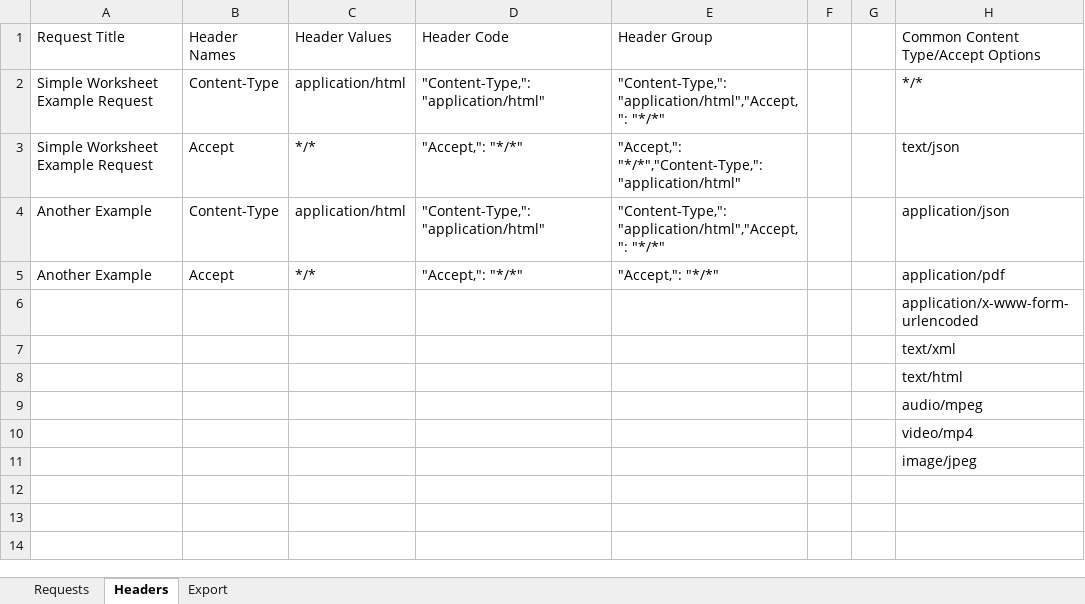
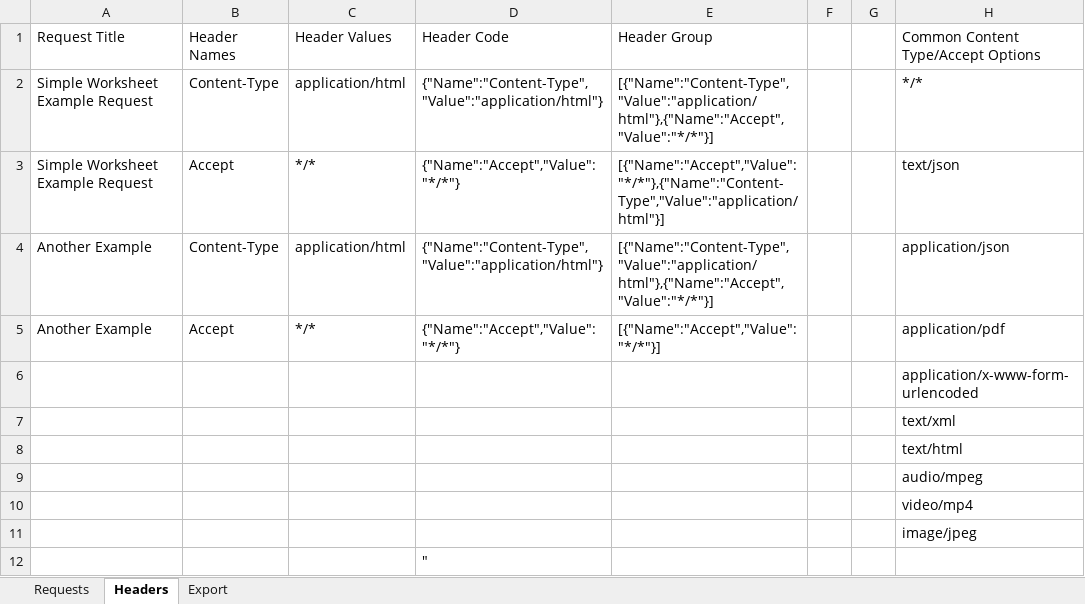
Before and after one commit to FenixUp/RestShell, an Excel workbook: Restshell_Worksheet.xlsx, sheet Headers, drawn as a sheet; values as stored, in another font and other column widths than the file's, no borders; table styles not drawn; the diff names each change by its address in the sheet, - before the commit and + after, or states it on an @@ line.

Commit message:
Updated the RestShell worksheet to handle the Headers. Headers format looks good, still need to find a clean way to export it without CSV escape quotes.

```diff
--- a/Restshell_Worksheet.xlsx (sheet Headers)
+++ b/Restshell_Worksheet.xlsx (sheet Headers)
-D2 (Header Code): "Content-Type,": "application/html"
+D2 (Header Code): {"Name":"Content-Type","Value":"application/html"}
-E2 (Header Group): "Content-Type,": "application/html","Accept,": "*/*"
+E2 (Header Group): [{"Name":"Content-Type","Value":"application/html"},{"Name":"Accept","Value":"*/*"}]
-D3 (Header Code): "Accept,": "*/*"
+D3 (Header Code): {"Name":"Accept","Value":"*/*"}
-E3 (Header Group): "Accept,": "*/*","Content-Type,": "application/html"
+E3 (Header Group): [{"Name":"Accept","Value":"*/*"},{"Name":"Content-Type","Value":"application/html"}]
-D4 (Header Code): "Content-Type,": "application/html"
+D4 (Header Code): {"Name":"Content-Type","Value":"application/html"}
-E4 (Header Group): "Content-Type,": "application/html","Accept,": "*/*"
+E4 (Header Group): [{"Name":"Content-Type","Value":"application/html"},{"Name":"Accept","Value":"*/*"}]
-D5 (Header Code): "Accept,": "*/*"
+D5 (Header Code): {"Name":"Accept","Value":"*/*"}
-E5 (Header Group): "Accept,": "*/*"
+E5 (Header Group): [{"Name":"Accept","Value":"*/*"}]
+row 12:  |  |  | "
```
Also changed, not shown: sheet Export, sheet Requests, formulas that keep their value.
